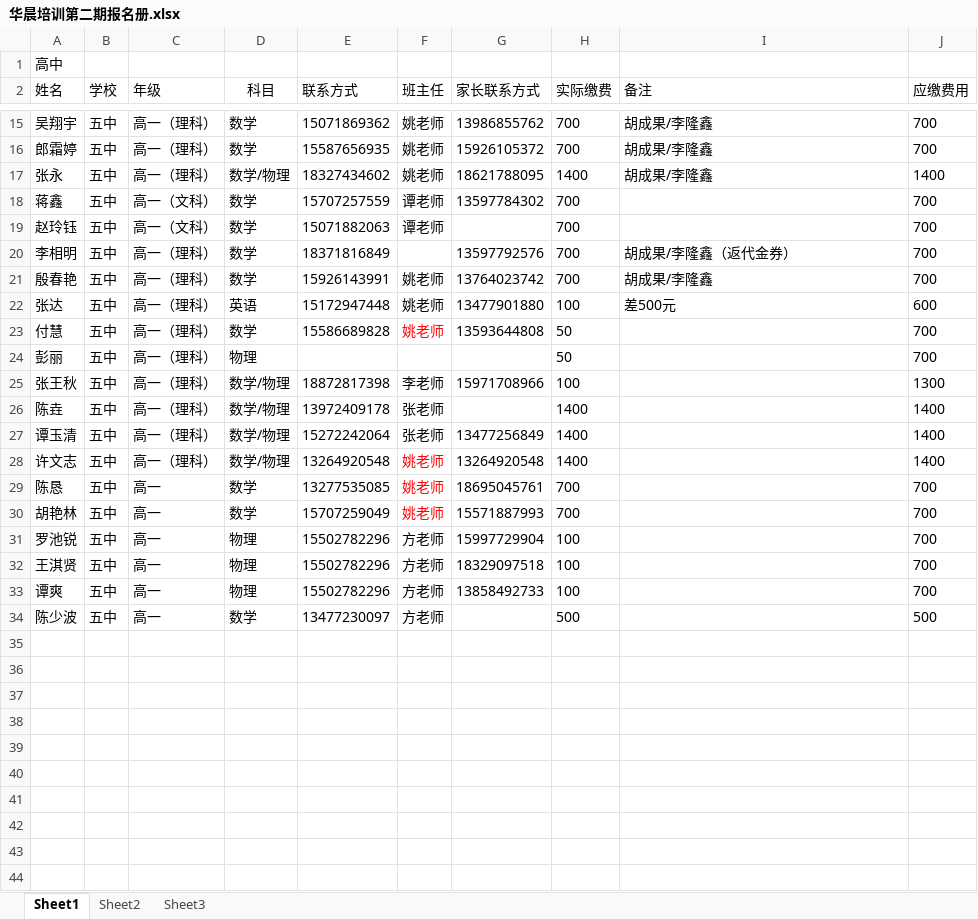
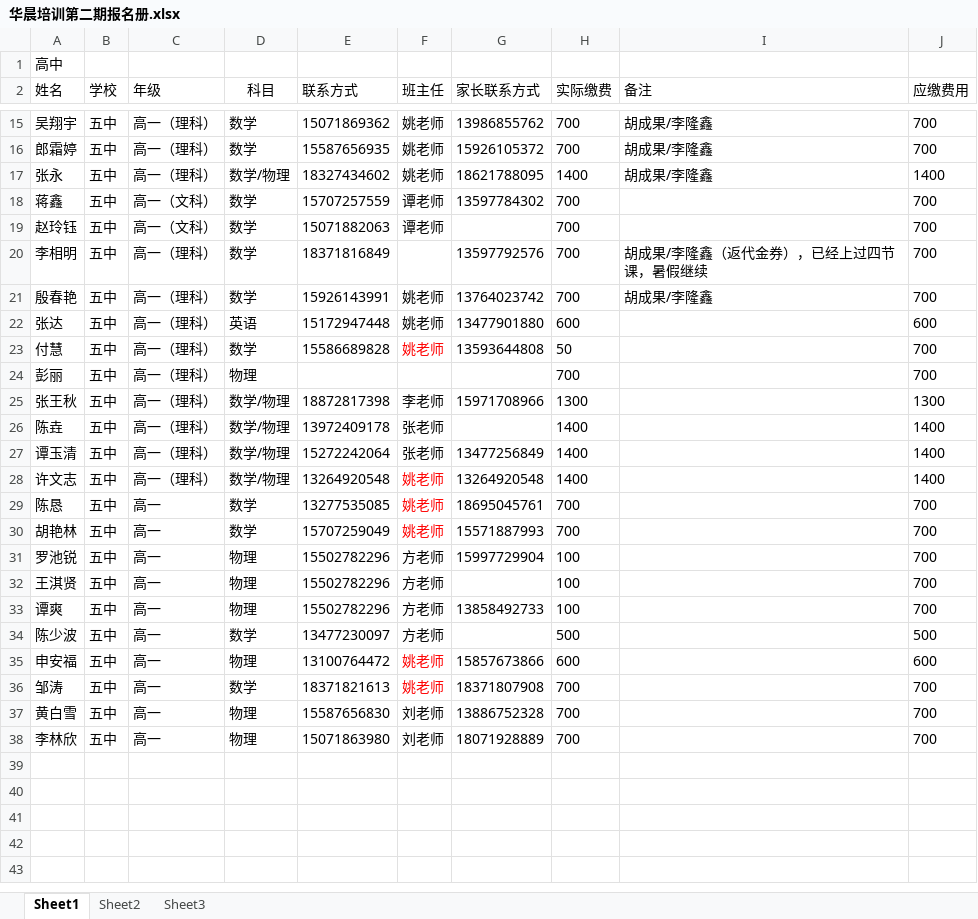
Before and after one commit to SolidFighter/edu_doc, an Excel workbook: 华晨培训第二期报名册.xlsx, sheet Sheet1, drawn as a sheet; only a part is shown, gaps mark what is left out; values as stored, in another font and other column widths than the file's, no borders; removed rows and columns are numbered as before the commit, all else as after; the diff names each change by its address in the sheet, - before the commit and + after, or states it on an @@ line.

```diff
--- a/华晨培训第二期报名册.xlsx (sheet Sheet1)
+++ b/华晨培训第二期报名册.xlsx (sheet Sheet1)
-I20 (备注): 胡成果/李隆鑫（返代金券）
+I20 (备注): 胡成果/李隆鑫（返代金券），已经上过四节课，暑假继续
-H22 (实际缴费): 100
+H22 (实际缴费): 600
-I22 (备注): 差500元
+I22 (备注): (empty)
-H24 (实际缴费): 50
+H24 (实际缴费): 700
-H25 (实际缴费): 100
+H25 (实际缴费): 1300
-G32 (家长联系方式): 18329097518
+G32 (家长联系方式): (empty)
-row 35: (empty)
+row 35: 申安福 | 五中 | 高一 | 物理 | 13100764472 | 姚老师 | 15857673866 | 600 |  | 600
-row 36: (empty)
+row 36: 邹涛 | 五中 | 高一 | 数学 | 18371821613 | 姚老师 | 18371807908 | 700 |  | 700
-row 37: (empty)
+row 37: 黄白雪 | 五中 | 高一 | 物理 | 15587656830 | 刘老师 | 13886752328 | 700 |  | 700
-row 38: (empty)
+row 38: 李林欣 | 五中 | 高一 | 物理 | 15071863980 | 刘老师 | 18071928889 | 700 |  | 700
-row 39: (empty)
```
Also changed, not shown: 2 other files.
